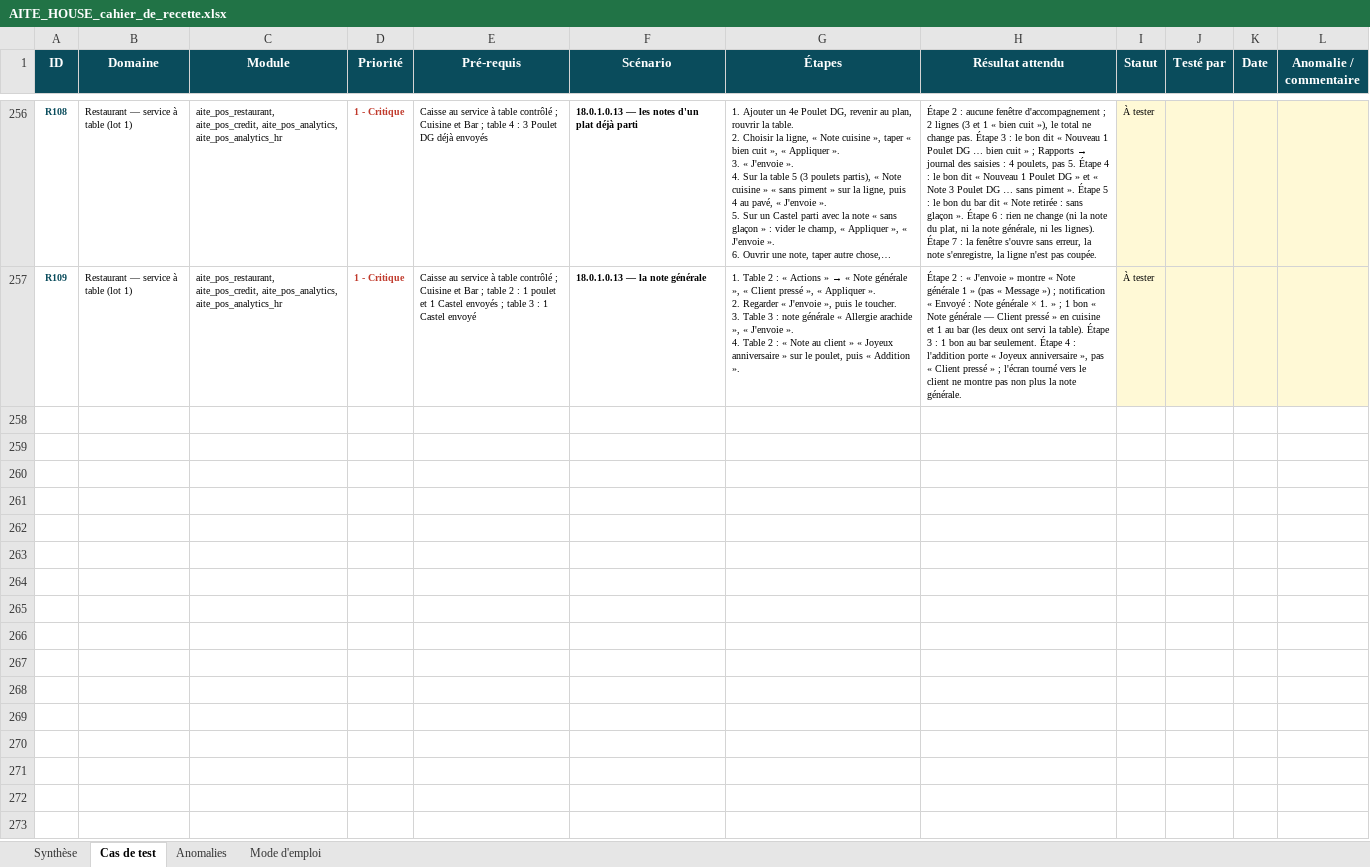
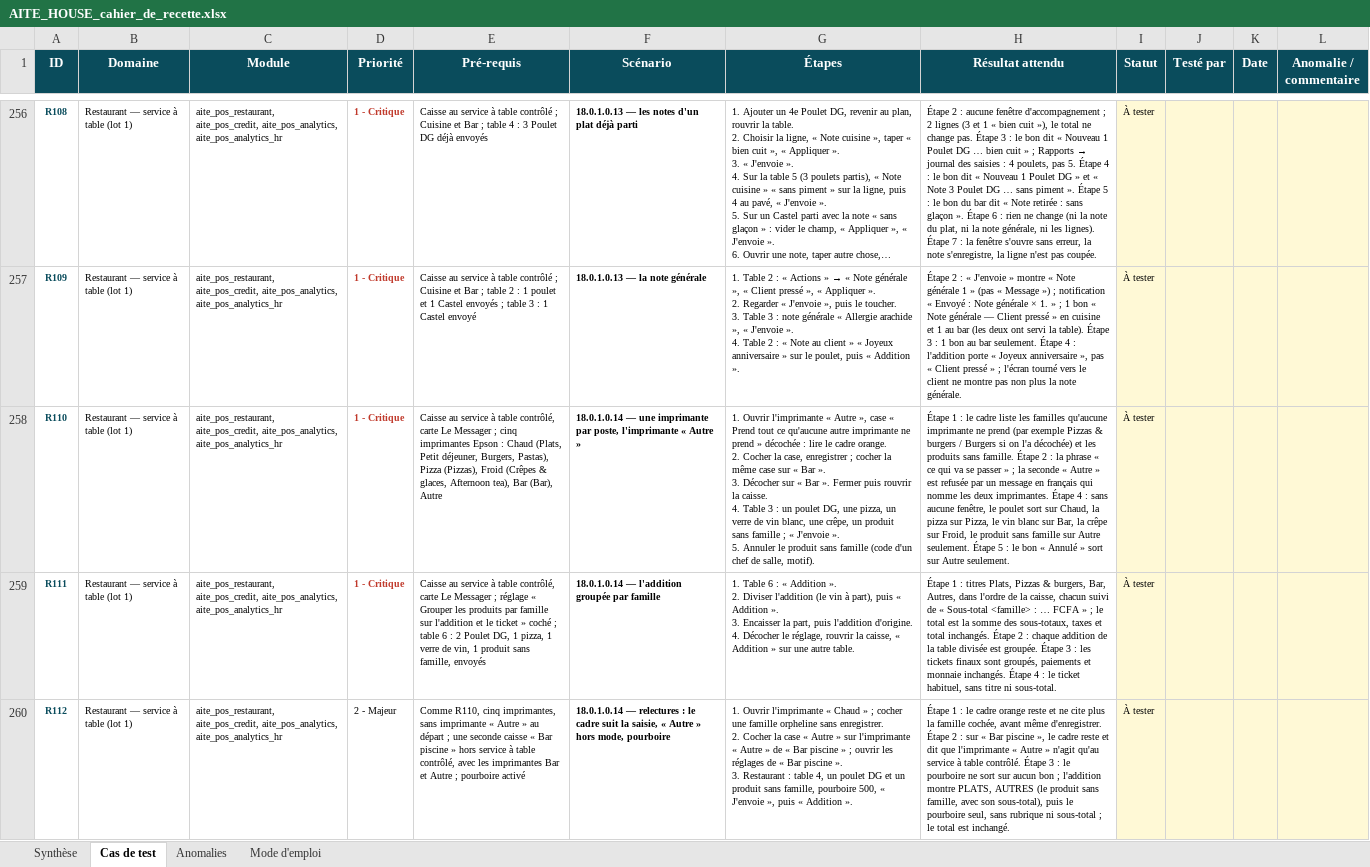
Before and after one commit to BigWenceslas/AITE-HOUSE, an Excel workbook: recette/AITE_HOUSE_cahier_de_recette.xlsx, sheet Cas de test, drawn as a sheet; only a part is shown, gaps mark what is left out; long unchanged cells end in …; values as stored, in another font and other column widths than the file's, no borders; ↵ is a line break in a cell; the diff names each change by its address in the sheet, - before the commit and + after, or states it on an @@ line.

```diff
--- a/recette/AITE_HOUSE_cahier_de_recette.xlsx (sheet Cas de test)
+++ b/recette/AITE_HOUSE_cahier_de_recette.xlsx (sheet Cas de test)
+row 258: R110 | Restaurant — service à table (lot 1) | aite_pos_restaurant, aite_pos_credit, aite_pos_analytics, aite_pos_analytics_hr | 1 - Critique | Caisse au service à table contrôlé, carte Le Messager ; cinq imprimantes Epson : Chaud (Plats, Petit déjeuner, Burgers, Pastas), Pizza (Pizzas), Froid (Crêpes & glaces, Afternoon tea), Bar (Bar), Autre | 18.0.1.0.14 — une imprimante par poste, l'imprimante « Autre » | 1. Ouvrir l'imprimante « Autre », case « Prend tout ce qu'aucune autre imprimante ne prend » décochée : lire le cadre orange. ↵ 2. Cocher la case, enregistrer ; cocher la même case sur « Bar ». ↵ 3. Décocher sur « Bar ». Fermer puis rouvrir la caisse. ↵ 4. Table 3 : un poulet DG, une pizza, un verre de vin blanc, une crêpe, un produit sans famille ; « J'envoie ». ↵ 5. Annuler le produit sans famille (code d'un chef de salle, motif). | Étape 1 : le cadre liste les familles qu'aucune imprimante ne prend (par exemple Pizzas & burgers / Burgers si on l'a décochée) et les produits sans famille. Étape 2 : la phrase « ce qui va se passer » ; la seconde « Autre » est refusée par un message en français qui nomme les deux imprimantes. Étape 4 : sans aucune fenêtre, le poulet sort sur Chaud, la pizza sur Pizza, le vin blanc sur Bar, la crêpe sur Froid, le produit sans famille sur Autre seulement. Étape 5 : le bon « Annulé » sort sur Autre seulement. | À tester
+row 259: R111 | Restaurant — service à table (lot 1) | aite_pos_restaurant, aite_pos_credit, aite_pos_analytics, aite_pos_analytics_hr | 1 - Critique | Caisse au service à table contrôlé, carte Le Messager ; réglage « Grouper les produits par famille sur l'addition et le ticket » coché ; table 6 : 2 Poulet DG, 1 pizza, 1 verre de vin, 1 produit sans famille, envoyés | 18.0.1.0.14 — l'addition groupée par famille | 1. Table 6 : « Addition ». ↵ 2. Diviser l'addition (le vin à part), puis « Addition ». ↵ 3. Encaisser la part, puis l'addition d'origine. ↵ 4. Décocher le réglage, rouvrir la caisse, « Addition » sur une autre table. | Étape 1 : titres Plats, Pizzas & burgers, Bar, Autres, dans l'ordre de la caisse, chacun suivi de « Sous-total <famille> : … FCFA » ; le total est la somme des sous-totaux, taxes et total inchangés. Étape 2 : chaque addition de la table divisée est groupée. Étape 3 : les tickets finaux sont groupés, paiements et monnaie inchangés. Étape 4 : le ticket habituel, sans titre ni sous-total. | À tester
+row 260: R112 | Restaurant — service à table (lot 1) | aite_pos_restaurant, aite_pos_credit, aite_pos_analytics, aite_pos_analytics_hr | 2 - Majeur | Comme R110, cinq imprimantes, sans imprimante « Autre » au départ ; une seconde caisse « Bar piscine » hors service à table contrôlé, avec les imprimantes Bar et Autre ; pourboire activé | 18.0.1.0.14 — relectures : le cadre suit la saisie, « Autre » hors mode, pourboire | 1. Ouvrir l'imprimante « Chaud » ; cocher une famille orpheline sans enregistrer. ↵ 2. Cocher la case « Autre » sur l'imprimante « Autre » de « Bar piscine » ; ouvrir les réglages de « Bar piscine ». ↵ 3. Restaurant : table 4, un poulet DG et un produit sans famille, pourboire 500, « J'envoie », puis « Addition ». | Étape 1 : le cadre orange reste et ne cite plus la famille cochée, avant même d'enregistrer. Étape 2 : sur « Bar piscine », le cadre reste et dit que l'imprimante « Autre » n'agit qu'au service à table contrôlé. Étape 3 : le pourboire ne sort sur aucun bon ; l'addition montre PLATS, AUTRES (le produit sans famille, avec son sous-total), puis le pourboire seul, sans rubrique ni sous-total ; le total est inchangé. | À tester
```
Also changed, not shown: sheet Synthèse, 31 other files.
